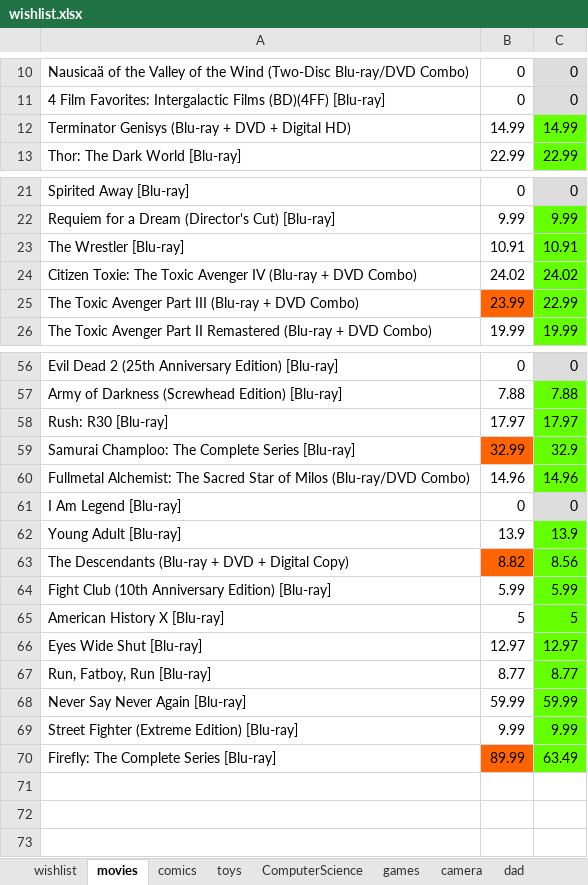
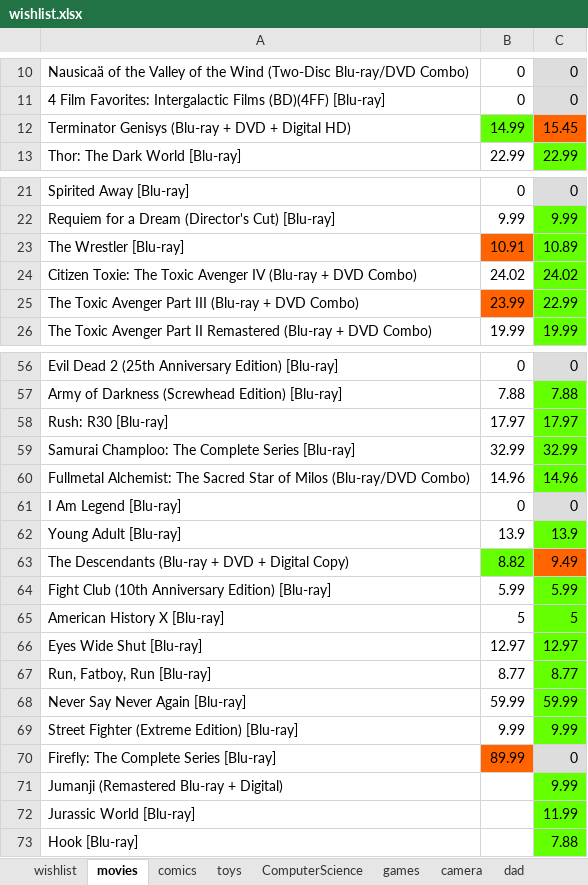
Before and after one commit to joshuadmartin/AmazonWebScrapper, an Excel workbook: wishlist.xlsx, sheet movies, drawn as a sheet; only a part is shown, gaps mark what is left out; values as stored, in another font and other column widths than the file's, no borders; the diff names each change by its address in the sheet, - before the commit and + after, or states it on an @@ line.

```diff
--- a/wishlist.xlsx (sheet movies)
+++ b/wishlist.xlsx (sheet movies)
-B12 fill: none
+B12 fill: #64FF00
-C12: 14.99
+C12: 15.45
-C12 fill: #64FF00
+C12 fill: #FF6400
-B23 fill: none
+B23 fill: #FF6400
-C23: 10.91
+C23: 10.89
-B59 fill: #FF6400
+B59 fill: none
-C59: 32.9
+C59: 32.99
-B63 fill: #FF6400
+B63 fill: #64FF00
-C63: 8.56
+C63: 9.49
-C63 fill: #64FF00
+C63 fill: #FF6400
-C70: 63.49
+C70: 0
-C70 fill: #64FF00
+C70 fill: #DDDDDD
+row 71: Jumanji (Remastered Blu-ray + Digital) |  | 9.99
+row 72: Jurassic World [Blu-ray] |  | 11.99
+row 73: Hook [Blu-ray] |  | 7.88
```
Also changed, not shown: sheet comics, sheet games, sheet ComputerScience, sheet toys, sheet wishlist, sheet camera, 1 other file.
